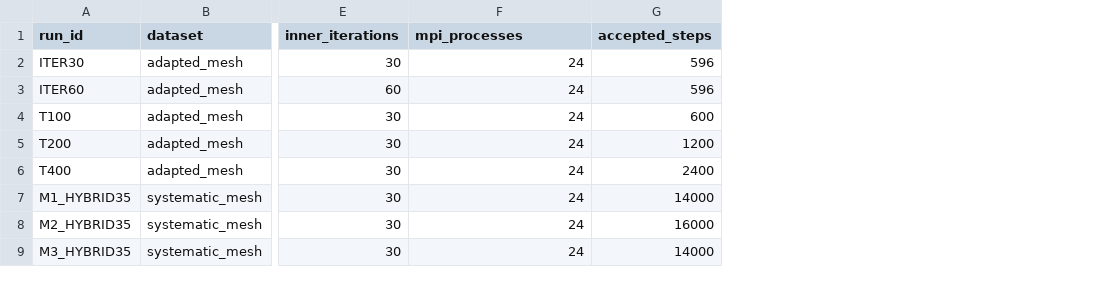
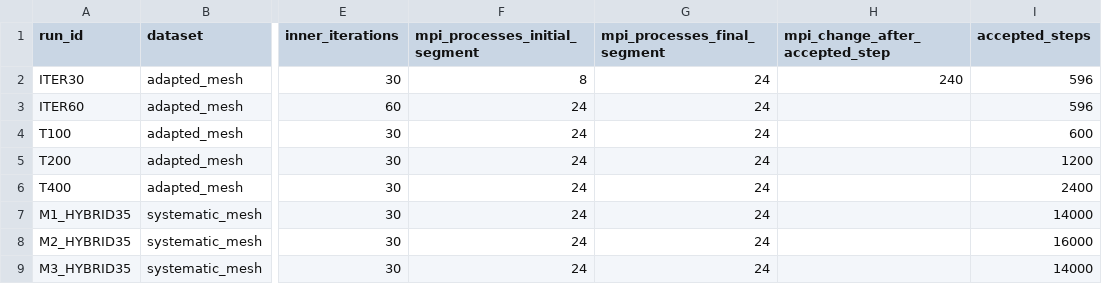
Before and after one commit to lorenzoproli/axial-turbine-stage-2d-cfd-pyfluent, a CSV file: results/run_summary.csv, drawn as a sheet; only a part is shown, gaps mark what is left out; addresses are those after the commit; the diff names each change by its address in the sheet, - before the commit and + after, or states it on an @@ line.

```diff
--- a/results/run_summary.csv
+++ b/results/run_summary.csv
+column F (mpi_processes_initial_segment), rows 2-9: 8 | 24 | 24 | 24 | 24 | 24 | 24 | 24
+column H (mpi_change_after_accepted_step), row 2: 240
-G1: mpi_processes
+G1: mpi_processes_final_segment
```
Also changed, not shown: 36 other files.
